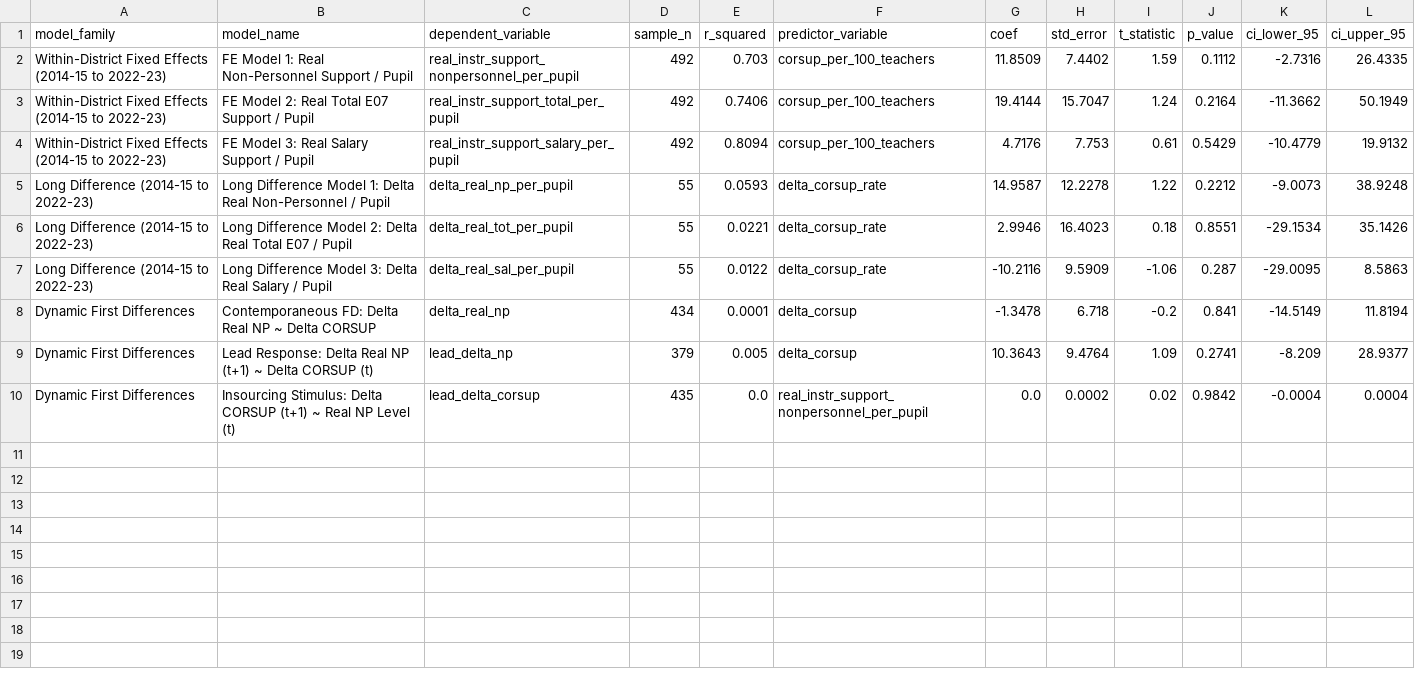
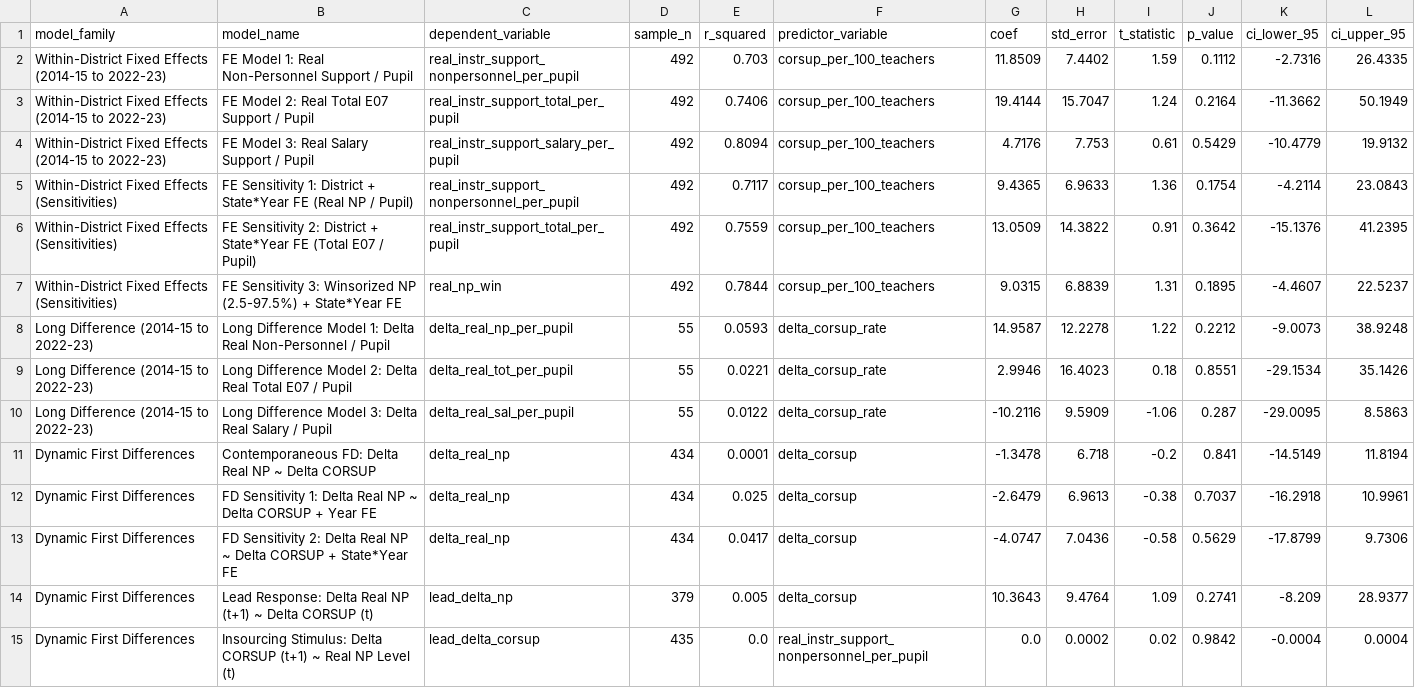
Before and after one commit to admiralorbiter/computational-sketchbook, a CSV file: 2026/2026-10-01-kc-admin-staffing-decomposition/outputs/tables/phase6c_fiscal_substitution_regression_results.csv, drawn as a sheet; the diff names each change by its address in the sheet, - before the commit and + after, or states it on an @@ line.

Commit message:
chore(phase6c): lock 14 regression models and calibrated substitution framing

```diff
--- a/2026/2026-10-01-kc-admin-staffing-decomposition/outputs/tables/phase6c_fiscal_substitution_regression_results.csv
+++ b/2026/2026-10-01-kc-admin-staffing-decomposition/outputs/tables/phase6c_fiscal_substitution_regression_results.csv
+row 5: Within-District Fixed Effects (Sensitivities) | FE Sensitivity 1: District + State*Year FE (Real NP / Pupil) | real_instr_support_nonpersonnel_per_pupil | 492 | 0.7117 | corsup_per_100_teachers | 9.4365 | 6.9633 | 1.36 | 0.1754 | -4.2114 | 23.0843
+row 6: Within-District Fixed Effects (Sensitivities) | FE Sensitivity 2: District + State*Year FE (Total E07 / Pupil) | real_instr_support_total_per_pupil | 492 | 0.7559 | corsup_per_100_teachers | 13.0509 | 14.3822 | 0.91 | 0.3642 | -15.1376 | 41.2395
+row 7: Within-District Fixed Effects (Sensitivities) | FE Sensitivity 3: Winsorized NP (2.5-97.5%) + State*Year FE | real_np_win | 492 | 0.7844 | corsup_per_100_teachers | 9.0315 | 6.8839 | 1.31 | 0.1895 | -4.4607 | 22.5237
+row 12: Dynamic First Differences | FD Sensitivity 1: Delta Real NP ~ Delta CORSUP + Year FE | delta_real_np | 434 | 0.025 | delta_corsup | -2.6479 | 6.9613 | -0.38 | 0.7037 | -16.2918 | 10.9961
+row 13: Dynamic First Differences | FD Sensitivity 2: Delta Real NP ~ Delta CORSUP + State*Year FE | delta_real_np | 434 | 0.0417 | delta_corsup | -4.0747 | 7.0436 | -0.58 | 0.5629 | -17.8799 | 9.7306
```
Also changed, not shown: 2026/2026-10-01-kc-admin-staffing-decomposition/data/manifest.csv, 3 other files.
